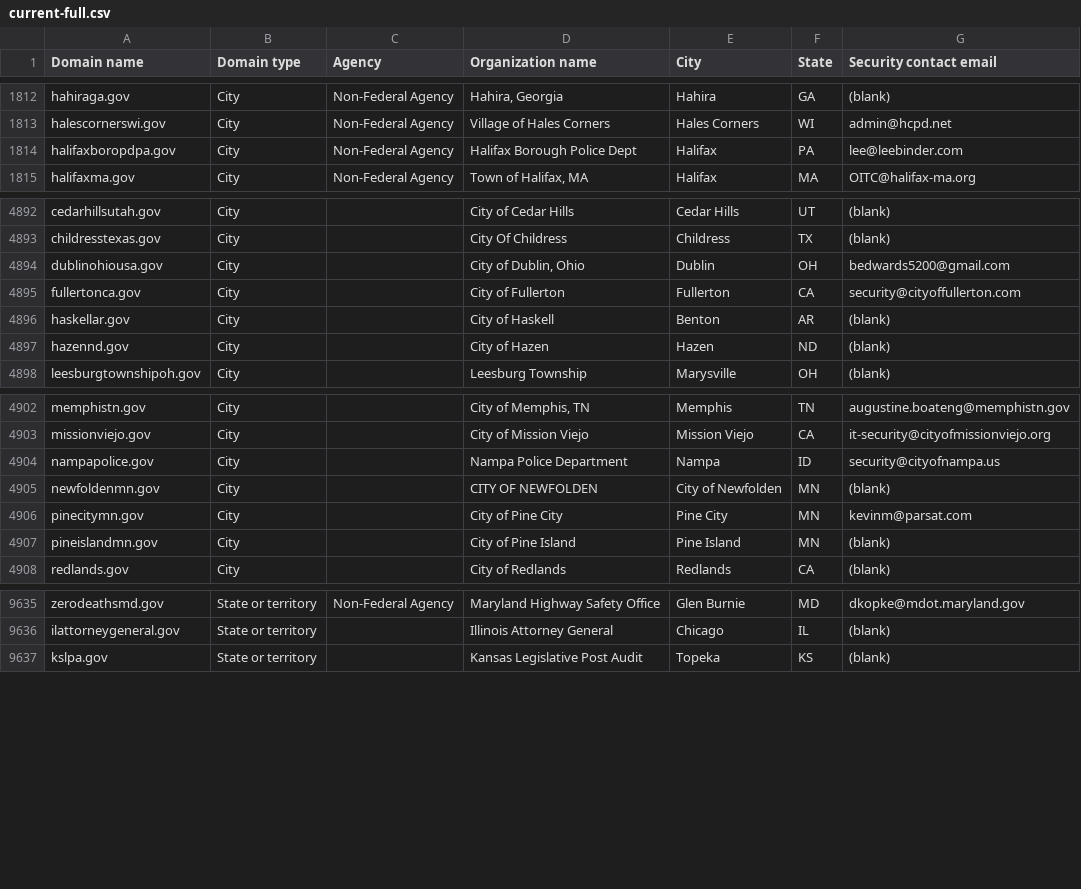
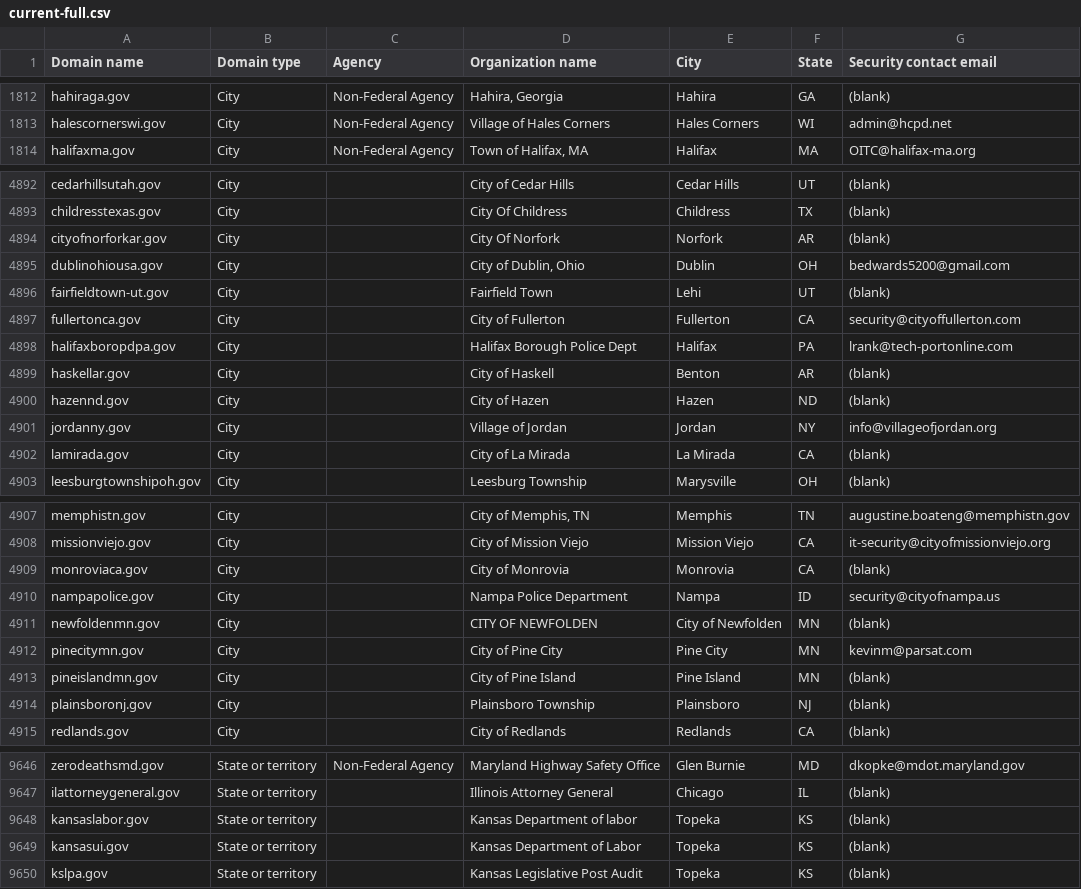
Before and after one commit to zandercymatics/dotgov-data, a CSV file: current-full.csv, drawn as a sheet; only a part is shown, gaps mark what is left out; removed rows and columns are numbered as before the commit, all else as after; the diff covers the shown part only; the diff names each change by its address in the sheet, - before the commit and + after, or states it on an @@ line.

```diff
--- a/current-full.csv
+++ b/current-full.csv
-row 1814: halifaxboropdpa.gov | City | Non-Federal Agency | Halifax Borough Police Dept | Halifax | PA | lee@leebinder.com
+row 4894: cityofnorforkar.gov | City |  | City Of Norfork | Norfork | AR | (blank)
+row 4896: fairfieldtown-ut.gov | City |  | Fairfield Town | Lehi | UT | (blank)
+row 4898: halifaxboropdpa.gov | City |  | Halifax Borough Police Dept | Halifax | PA | lrank@tech-portonline.com
+row 4901: jordanny.gov | City |  | Village of Jordan | Jordan | NY | info@villageofjordan.org
+row 4902: lamirada.gov | City |  | City of La Mirada | La Mirada | CA | (blank)
+row 4909: monroviaca.gov | City |  | City of Monrovia | Monrovia | CA | (blank)
+row 4914: plainsboronj.gov | City |  | Plainsboro Township | Plainsboro | NJ | (blank)
+row 9648: kansaslabor.gov | State or territory |  | Kansas Department of labor | Topeka | KS | (blank)
+row 9649: kansasui.gov | State or territory |  | Kansas Department of Labor | Topeka | KS | (blank)
```
Also changed, not shown: 5 added rows and 1 edited cell elsewhere in this file.
